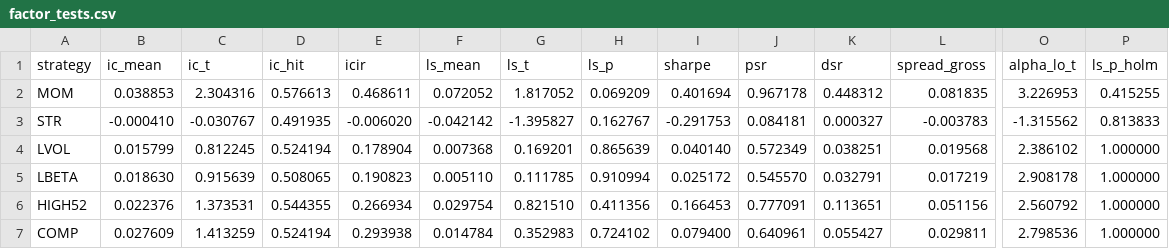
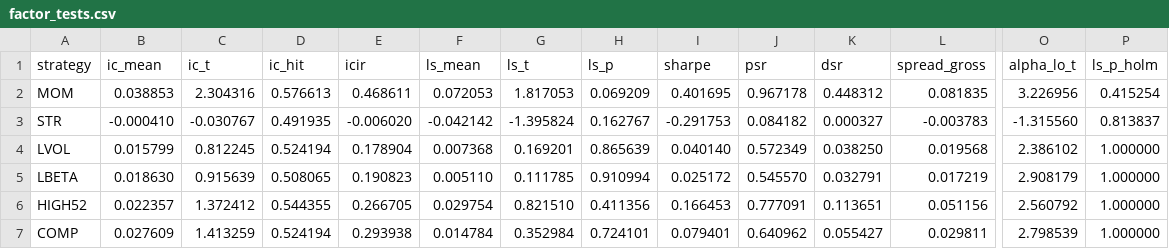
Before and after one commit to Tristan-sketch/dax-quant-research, a CSV file: results/factor_tests.csv, drawn as a sheet; only a part is shown, gaps mark what is left out; the diff names each change by its address in the sheet, - before the commit and + after, or states it on an @@ line.

```diff
--- a/results/factor_tests.csv
+++ b/results/factor_tests.csv
-F2 (ls_mean): 0.072052
+F2 (ls_mean): 0.072053
-G2 (ls_t): 1.817052
+G2 (ls_t): 1.817053
-I2 (sharpe): 0.401694
+I2 (sharpe): 0.401695
-O2 (alpha_lo_t): 3.226953
+O2 (alpha_lo_t): 3.226956
-P2 (ls_p_holm): 0.415255
+P2 (ls_p_holm): 0.415254
-G3 (ls_t): -1.395827
+G3 (ls_t): -1.395824
-J3 (psr): 0.084181
+J3 (psr): 0.084182
-O3 (alpha_lo_t): -1.315562
+O3 (alpha_lo_t): -1.315560
-P3 (ls_p_holm): 0.813833
+P3 (ls_p_holm): 0.813837
-K4 (dsr): 0.038251
+K4 (dsr): 0.038250
-O5 (alpha_lo_t): 2.908178
+O5 (alpha_lo_t): 2.908179
-B6 (ic_mean): 0.022376
+B6 (ic_mean): 0.022357
-C6 (ic_t): 1.373531
+C6 (ic_t): 1.372412
-E6 (icir): 0.266934
+E6 (icir): 0.266705
-G7 (ls_t): 0.352983
+G7 (ls_t): 0.352984
-H7 (ls_p): 0.724102
+H7 (ls_p): 0.724101
-I7 (sharpe): 0.079400
+I7 (sharpe): 0.079401
-J7 (psr): 0.640961
+J7 (psr): 0.640962
-O7 (alpha_lo_t): 2.798536
+O7 (alpha_lo_t): 2.798539
```
Also changed, not shown: results/data_quality_log.csv, results/monthly_returns.csv, 32 other files.
